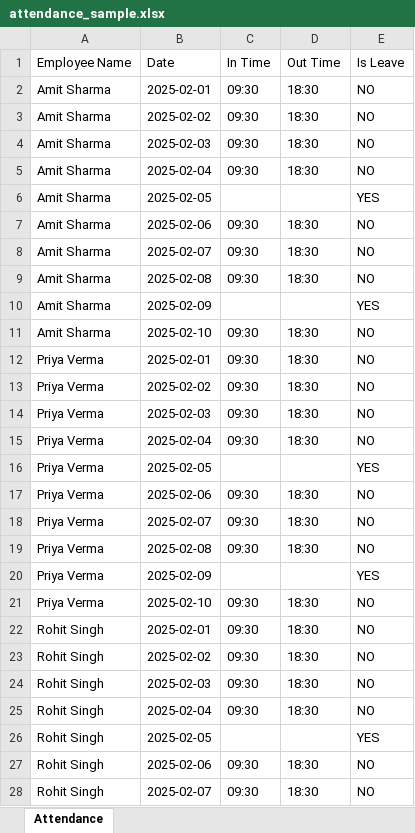
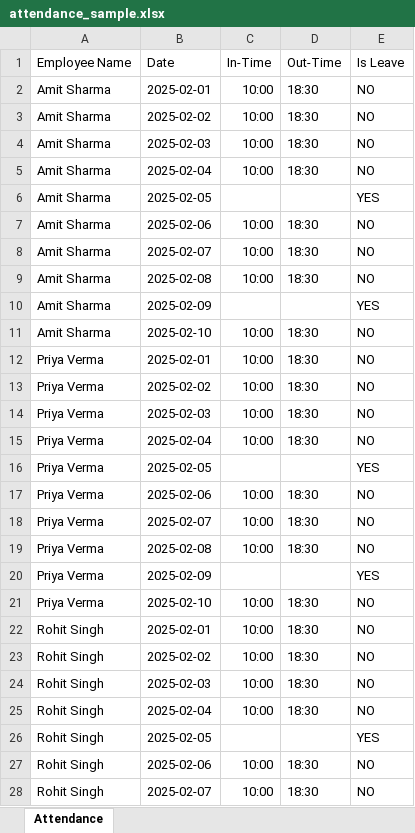
Before and after one commit to lokesh-aj/leave-productivity-analyzer, an Excel workbook: samples/attendance_sample.xlsx, sheet Attendance, drawn as a sheet; only a part is shown; values as stored, in another font and other column widths than the file's, no borders; the diff covers the shown part only; the diff names each change by its address in the sheet, - before the commit and + after, or states it on an @@ line.

```diff
--- a/samples/attendance_sample.xlsx (sheet Attendance)
+++ b/samples/attendance_sample.xlsx (sheet Attendance)
-C1: In Time
+C1: In-Time
-D1: Out Time
+D1: Out-Time
-C2:C5 (In-Time): 09:30
+C2:C5 (In-Time): 10:00
-C7:C9 (In-Time): 09:30
+C7:C9 (In-Time): 10:00
-C11:C15 (In-Time): 09:30
+C11:C15 (In-Time): 10:00
-C17:C19 (In-Time): 09:30
+C17:C19 (In-Time): 10:00
-C21:C25 (In-Time): 09:30
+C21:C25 (In-Time): 10:00
-C27:C28 (In-Time): 09:30
+C27:C28 (In-Time): 10:00
```
Also changed, not shown: 10 edited cells elsewhere in this sheet, 2 other files.
